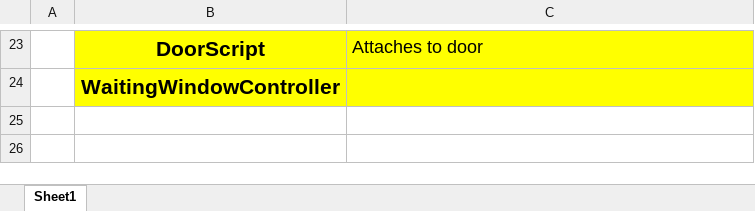
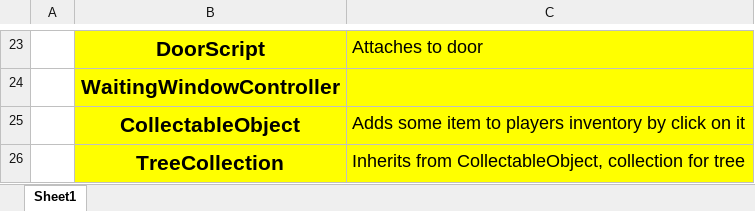
Before and after one commit to mikhail0090025/Call-of-the-Forest-Survival-Game, an Excel workbook: Assets/Project structure/MonoBehaviour scripts.xlsx, sheet Sheet1, drawn as a sheet; only a part is shown, gaps mark what is left out; values as stored, in another font and other column widths than the file's, no borders; the diff names each change by its address in the sheet, - before the commit and + after, or states it on an @@ line.

Commit message:
Collection coding started

```diff
--- a/Assets/Project structure/MonoBehaviour scripts.xlsx (sheet Sheet1)
+++ b/Assets/Project structure/MonoBehaviour scripts.xlsx (sheet Sheet1)
+row 25:  | CollectableObject | Adds some item to players inventory by click on it
+row 26:  | TreeCollection | Inherits from CollectableObject, collection for tree
```
Also changed, not shown: 7 other files.
